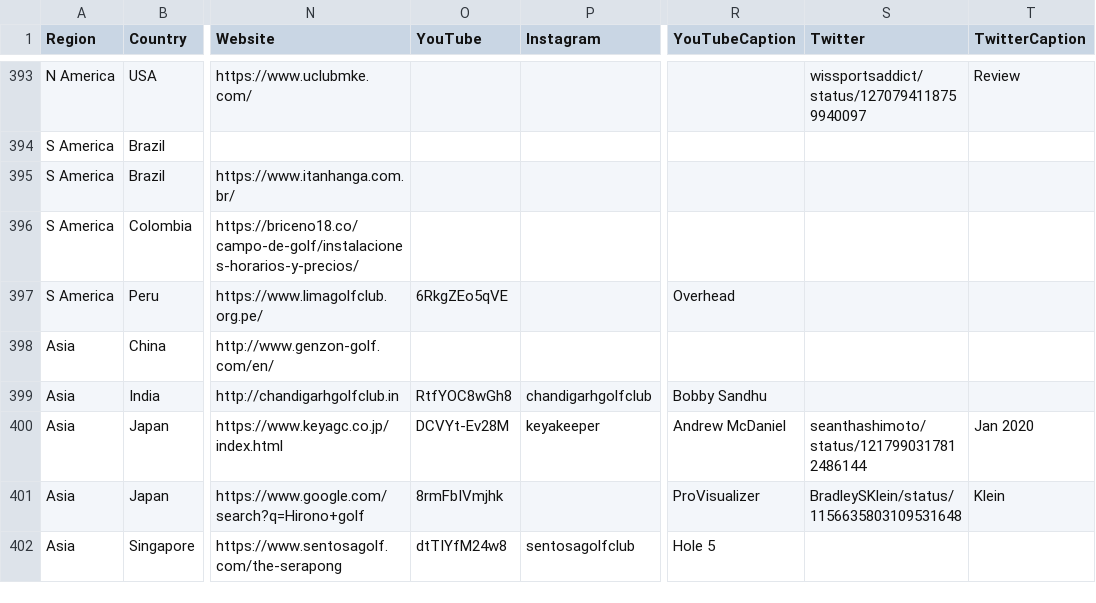
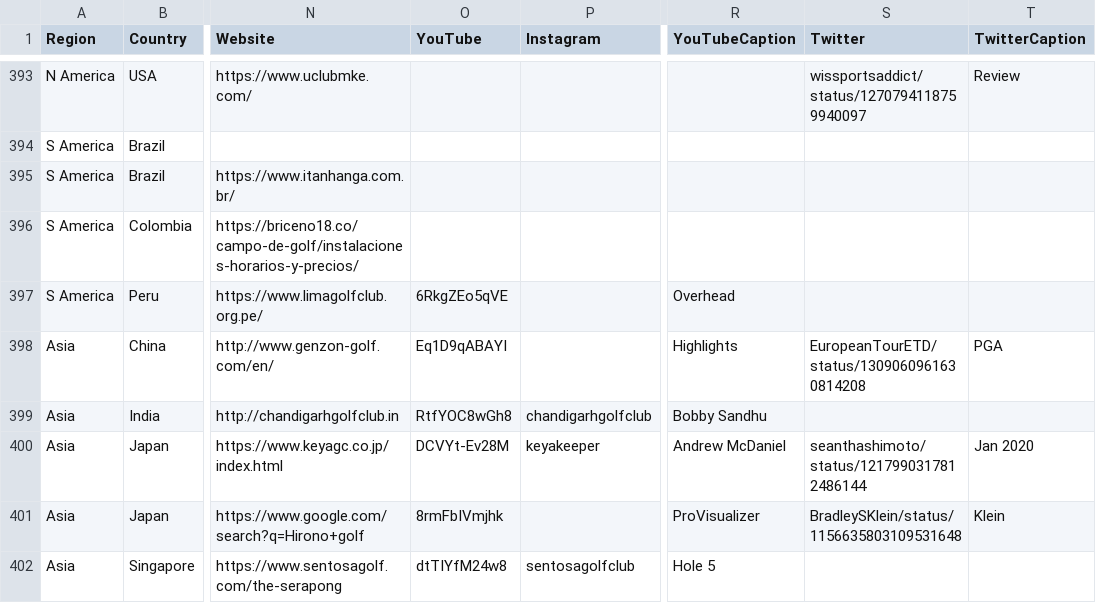
Before and after one commit to thomasvbrown/fescue.github.io, a CSV file: _data/allGolf.csv, drawn as a sheet; only a part is shown, gaps mark what is left out; the diff names each change by its address in the sheet, - before the commit and + after, or states it on an @@ line.

Commit message:
Update allGolf.csv

```diff
--- a/_data/allGolf.csv
+++ b/_data/allGolf.csv
-O398 (YouTube): (empty)
+O398 (YouTube): Eq1D9qABAYI
-R398 (YouTubeCaption): (empty)
+R398 (YouTubeCaption): Highlights
-S398 (Twitter): (empty)
+S398 (Twitter): EuropeanTourETD/status/1309060961630814208
-T398 (TwitterCaption): (empty)
+T398 (TwitterCaption): PGA
```
